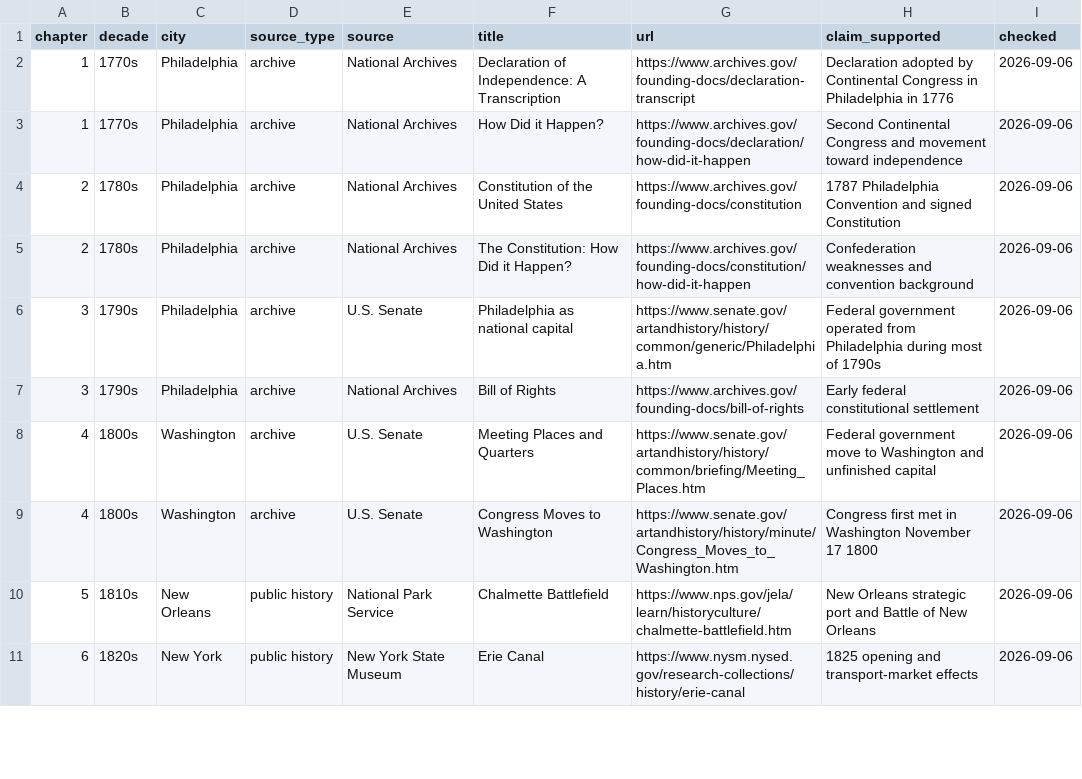
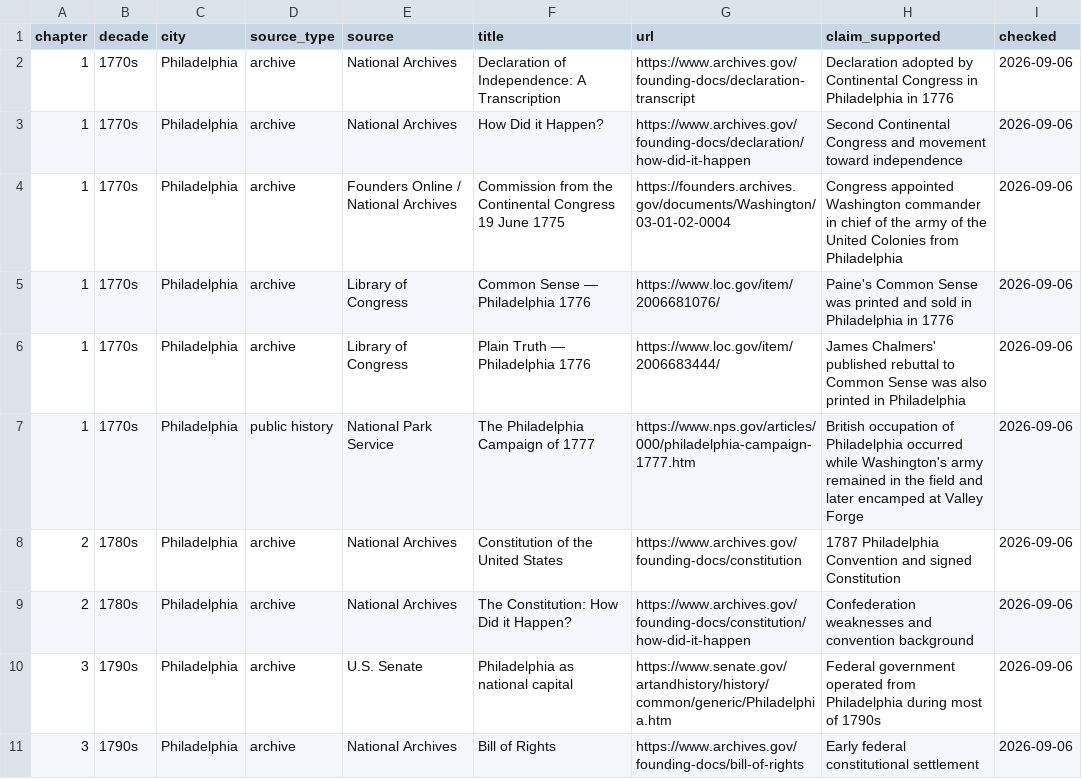
Before and after one commit to Svyable/desk, a CSV file: books/the-most-important-city-in-america/research/source-ledger.csv, drawn as a sheet; only a part is shown; the shorter side is filled out with more unchanged rows.

Commit message:
Expand Philadelphia 1770s source ledger

```diff
--- a/books/the-most-important-city-in-america/research/source-ledger.csv
+++ b/books/the-most-important-city-in-america/research/source-ledger.csv
@@ -3,2 +3,6 @@ chapter,decade,city,source_type,source,title,url,claim_supported,checked
 1,1770s,Philadelphia,archive,National Archives,How Did it Happen?,https://www.archives.gov/founding-docs/declaration/how-did-it-happen,"Second Continental Congress and movement toward independence",2026-09-06
+1,1770s,Philadelphia,archive,Founders Online / National Archives,Commission from the Continental Congress 19 June 1775,https://founders.archives.gov/documents/Washington/03-01-02-0004,"Congress appointed Washington commander in chief of the army of the United Colonies from Philadelphia",2026-09-06
+1,1770s,Philadelphia,archive,Library of Congress,Common Sense — Philadelphia 1776,https://www.loc.gov/item/2006681076/,"Paine's Common Sense was printed and sold in Philadelphia in 1776",2026-09-06
+1,1770s,Philadelphia,archive,Library of Congress,Plain Truth — Philadelphia 1776,https://www.loc.gov/item/2006683444/,"James Chalmers' published rebuttal to Common Sense was also printed in Philadelphia",2026-09-06
+1,1770s,Philadelphia,public history,National Park Service,The Philadelphia Campaign of 1777,https://www.nps.gov/articles/000/philadelphia-campaign-1777.htm,"British occupation of Philadelphia occurred while Washington's army remained in the field and later encamped at Valley Forge",2026-09-06
 2,1780s,Philadelphia,archive,National Archives,Constitution of the United States,https://www.archives.gov/founding-docs/constitution,"1787 Philadelphia Convention and signed Constitution",2026-09-06
```
